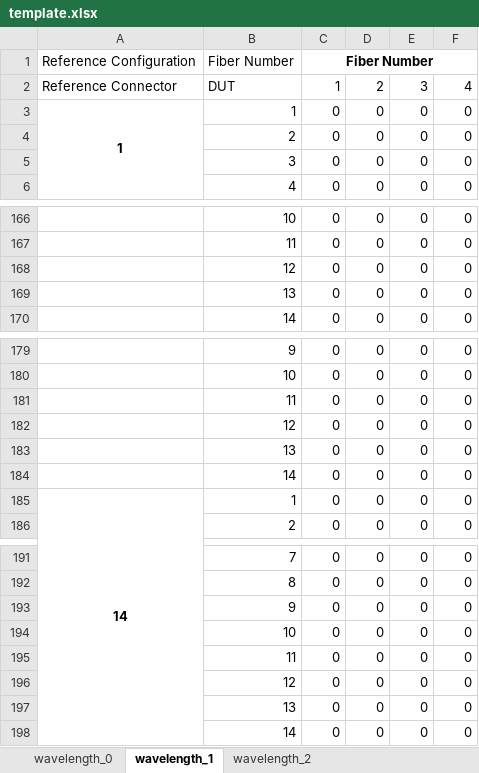
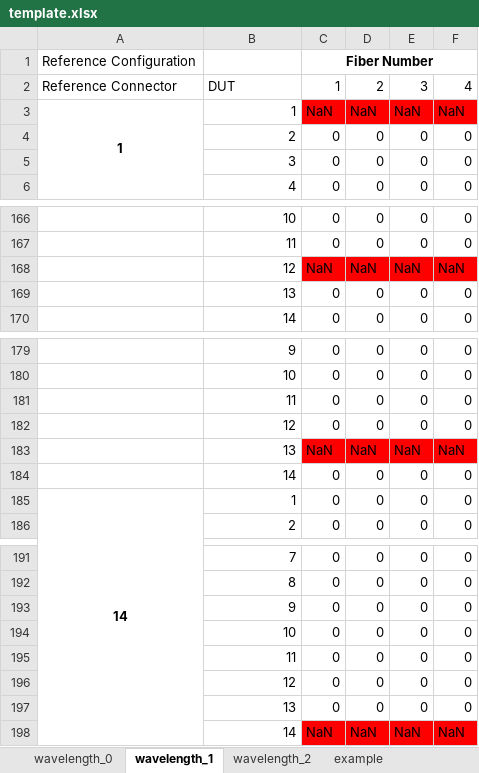
Before and after one commit to BartoszMoczkowski/PDP, an Excel workbook: template.xlsx, sheet wavelength_1, drawn as a sheet; only a part is shown, gaps mark what is left out; values as stored, in another font and other column widths than the file's, no borders; removed rows and columns are numbered as before the commit, all else as after; the diff covers the shown part only; the diff names each change by its address in the sheet, - before the commit and + after, or states it on an @@ line.

Commit message:
Added verification for data loading, example sheet and formatting for nan cells

```diff
--- a/template.xlsx (sheet wavelength_1)
+++ b/template.xlsx (sheet wavelength_1)
+sheet tab: example
-B1: Fiber Number
+B1: (empty)
-C3: 0
+C3: NaN
-C3:F3 fill: none
+C3:F3 fill: #FF0000
-D3: 0
+D3: NaN
-E3: 0
+E3: NaN
-F3: 0
+F3: NaN
-row 168:  | 12 | 0 | 0 | 0 | 0
+row 168:  | 12 | NaN | NaN | NaN | NaN
-row 183:  | 13 | 0 | 0 | 0 | 0
+row 183:  | 13 | NaN | NaN | NaN | NaN
-row 198:  | 14 | 0 | 0 | 0 | 0
+row 198:  | 14 | NaN | NaN | NaN | NaN
```
Also changed, not shown: 10 added rows and 10 removed rows elsewhere in this sheet, sheet wavelength_2, sheet wavelength_0, ExampleData.xlsx, 2 other files.
